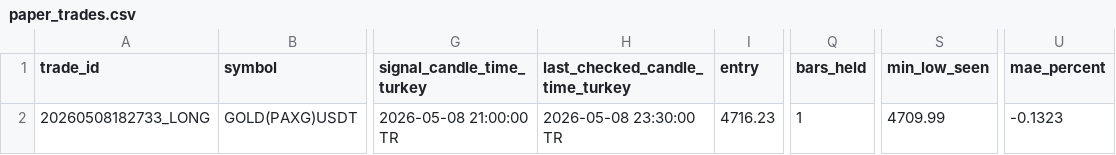
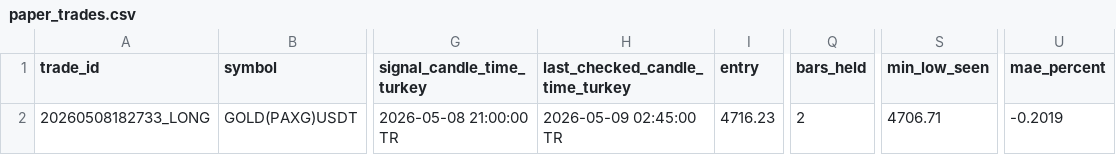
Before and after one commit to Gh2535/paxg-signal-bot, a CSV file: paper_trades.csv, drawn as a sheet; only a part is shown, gaps mark what is left out; the diff names each change by its address in the sheet, - before the commit and + after, or states it on an @@ line.

```diff
--- a/paper_trades.csv
+++ b/paper_trades.csv
-H2 (last_checked_candle_time_turkey): 2026-05-08 23:30:00 TR
+H2 (last_checked_candle_time_turkey): 2026-05-09 02:45:00 TR
-Q2 (bars_held): 1
+Q2 (bars_held): 2
-S2 (min_low_seen): 4709.99
+S2 (min_low_seen): 4706.71
-U2 (mae_percent): -0.1323
+U2 (mae_percent): -0.2019
```
Also changed, not shown: btc_signals_log.csv, signals_log.csv.
